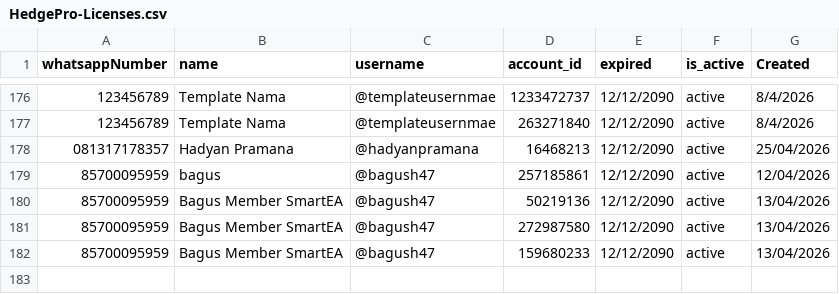
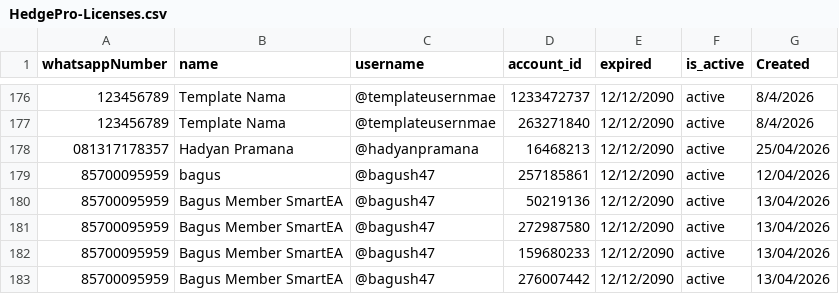
Before and after one commit to satriadwibagaskara/HedgePro-Licenses, a CSV file: HedgePro-Licenses.csv, drawn as a sheet; only a part is shown, gaps mark what is left out; the diff names each change by its address in the sheet, - before the commit and + after, or states it on an @@ line.

Commit message:
Update HedgePro-Licenses.csv

```diff
--- a/HedgePro-Licenses.csv
+++ b/HedgePro-Licenses.csv
+row 183: 85700095959 | Bagus Member SmartEA | @bagush47 | 276007442 | 12/12/2090 | active | 13/04/2026
```
